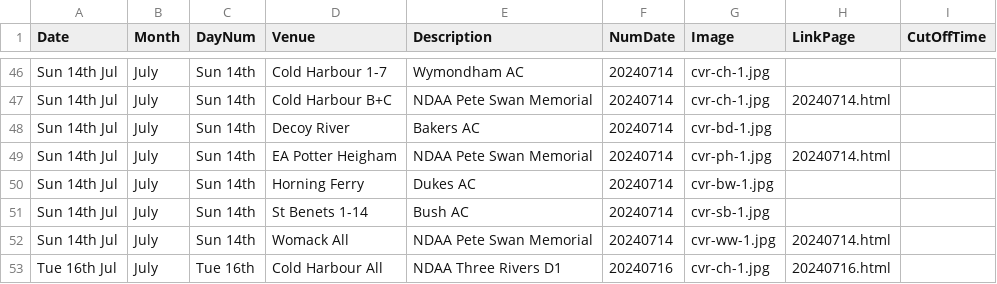
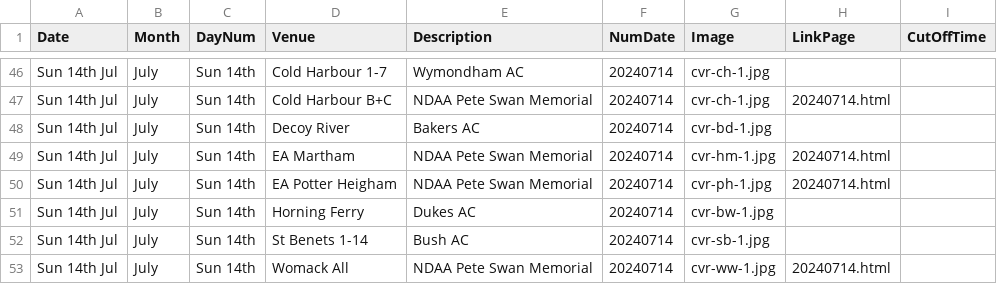
Before and after one commit to ndaa-developer/ndaa-release-two, a CSV file: _data/bookings.csv, drawn as a sheet; only a part is shown, gaps mark what is left out; the shorter side is filled out with more unchanged rows; the diff names each change by its address in the sheet, - before the commit and + after, or states it on an @@ line.

```diff
--- a/_data/bookings.csv
+++ b/_data/bookings.csv
+row 49: Sun 14th Jul | July | Sun 14th | EA Martham | NDAA Pete Swan Memorial | 20240714 | cvr-hm-1.jpg | 20240714.html
```
Also changed, not shown: _data/matches.csv, _data/pairs-r2.csv, 5 other files.
